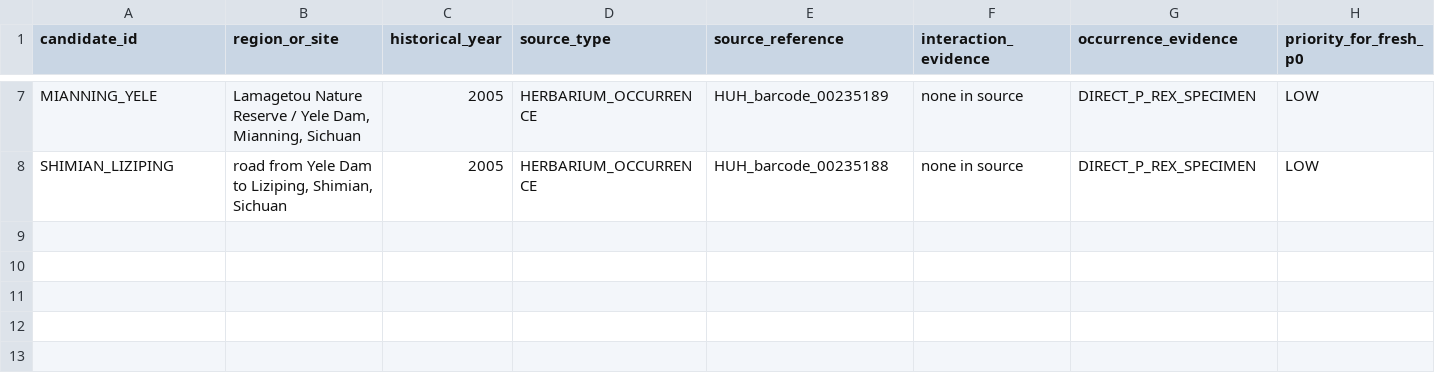
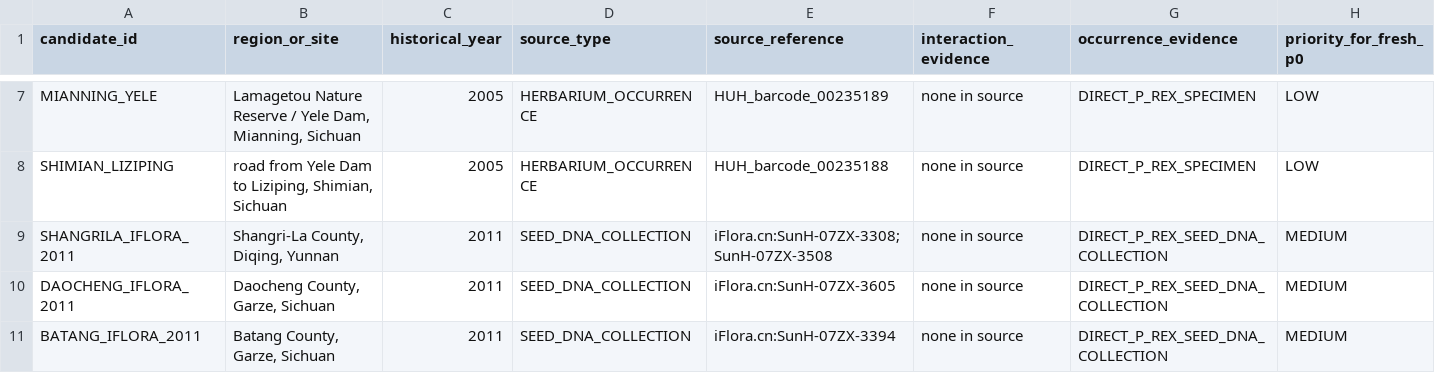
Before and after one commit to zuizui0223/slk, a CSV file: data/PEDICULARIS_CONTEXT_CANDIDATE_LEDGER_V1.csv, drawn as a sheet; only a part is shown, gaps mark what is left out; rows hold the shown columns only; the diff names each change by its address in the sheet, - before the commit and + after, or states it on an @@ line.

Commit message:
Add 2011 Pedicularis rex seed-DNA recovery anchors

```diff
--- a/data/PEDICULARIS_CONTEXT_CANDIDATE_LEDGER_V1.csv
+++ b/data/PEDICULARIS_CONTEXT_CANDIDATE_LEDGER_V1.csv
+row 9: SHANGRILA_IFLORA_2011 | Shangri-La County, Diqing, Yunnan | 2011 | SEED_DNA_COLLECTION | iFlora.cn:SunH-07ZX-3308;SunH-07ZX-3508 | none in source | DIRECT_P_REX_SEED_DNA_COLLECTION | MEDIUM
+row 10: DAOCHENG_IFLORA_2011 | Daocheng County, Garze, Sichuan | 2011 | SEED_DNA_COLLECTION | iFlora.cn:SunH-07ZX-3605 | none in source | DIRECT_P_REX_SEED_DNA_COLLECTION | MEDIUM
+row 11: BATANG_IFLORA_2011 | Batang County, Garze, Sichuan | 2011 | SEED_DNA_COLLECTION | iFlora.cn:SunH-07ZX-3394 | none in source | DIRECT_P_REX_SEED_DNA_COLLECTION | MEDIUM
```
